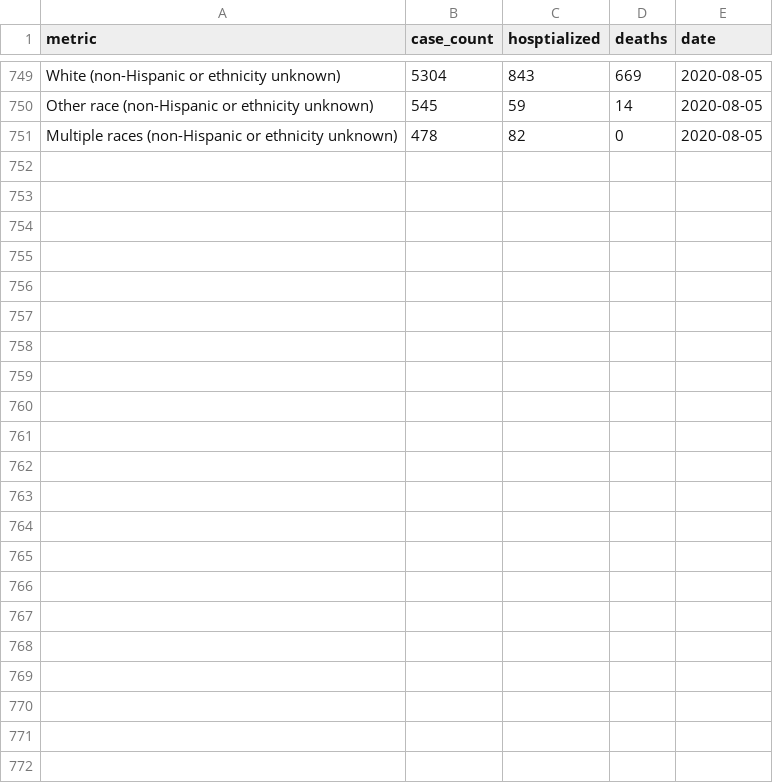
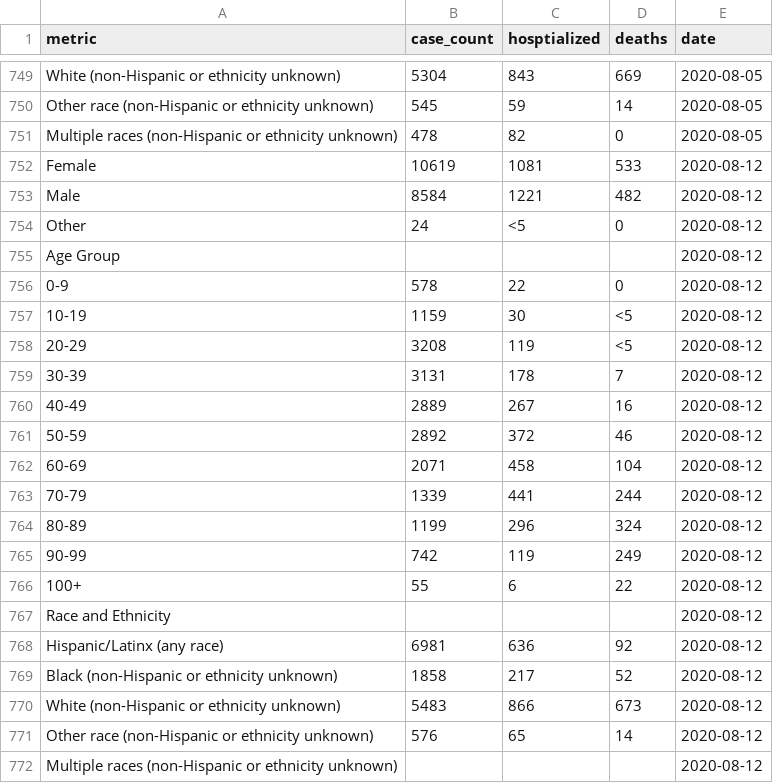
Before and after one commit to SmirkyGraphs/ri-covid19-updates, a CSV file: data/raw/demographics-covid-19.csv, drawn as a sheet; only a part is shown, gaps mark what is left out.

```diff
--- a/data/raw/demographics-covid-19.csv
+++ b/data/raw/demographics-covid-19.csv
@@ -751 +751,22 @@ Other race (non-Hispanic or ethnicity unknown),545,59,14,2020-08-05
 Multiple races (non-Hispanic or ethnicity unknown),478,82,0,2020-08-05
+Female,10619,1081,533,2020-08-12
+Male,8584,1221,482,2020-08-12
+Other,24,<5,0,2020-08-12
+Age Group,,,,2020-08-12
+0-9,578,22,0,2020-08-12
+10-19,1159,30,<5,2020-08-12
+20-29,3208,119,<5,2020-08-12
+30-39,3131,178,7,2020-08-12
+40-49,2889,267,16,2020-08-12
+50-59,2892,372,46,2020-08-12
+60-69,2071,458,104,2020-08-12
+70-79,1339,441,244,2020-08-12
+80-89,1199,296,324,2020-08-12
+90-99,742,119,249,2020-08-12
+100+,55,6,22,2020-08-12
+Race and Ethnicity,,,,2020-08-12
+Hispanic/Latinx (any race),6981,636,92,2020-08-12
+Black (non-Hispanic or ethnicity unknown),1858,217,52,2020-08-12
+White (non-Hispanic or ethnicity unknown),5483,866,673,2020-08-12
+Other race (non-Hispanic or ethnicity unknown),576,65,14,2020-08-12
+Multiple races (non-Hispanic or ethnicity unknown),,,,2020-08-12
```
Also changed, not shown: data/clean/geo-ri-covid-19-clean.csv, data/clean/zip-codes-covid-19-clean.csv, 10 other files.
